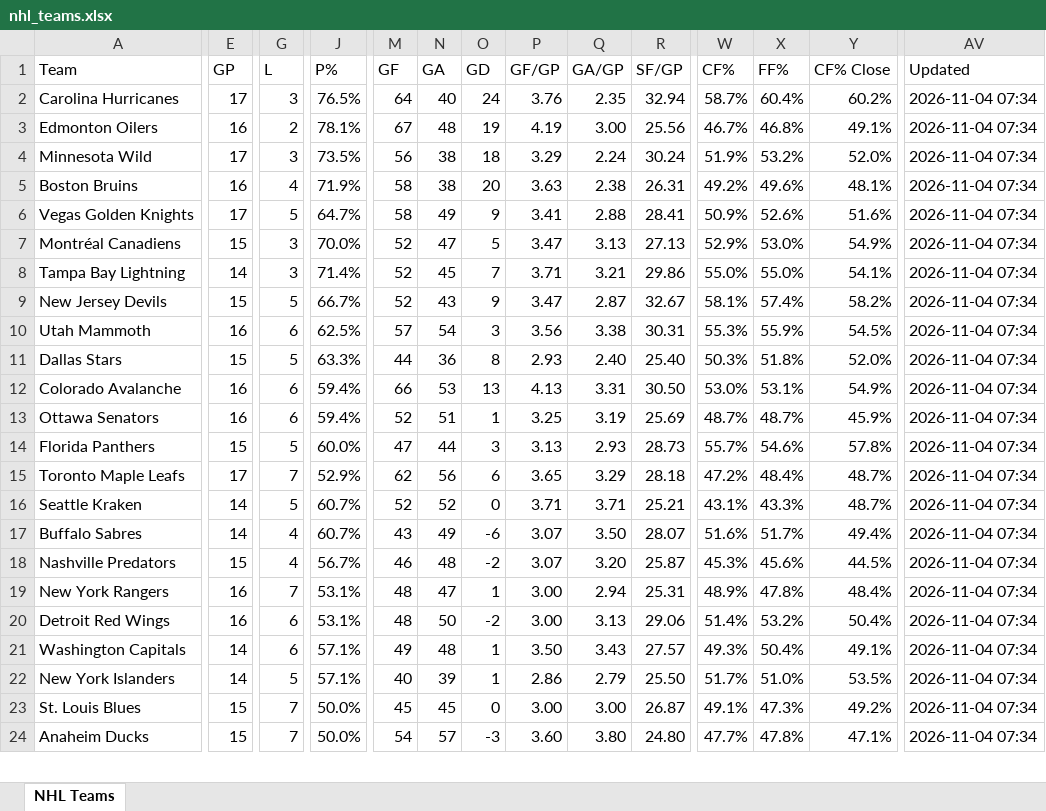
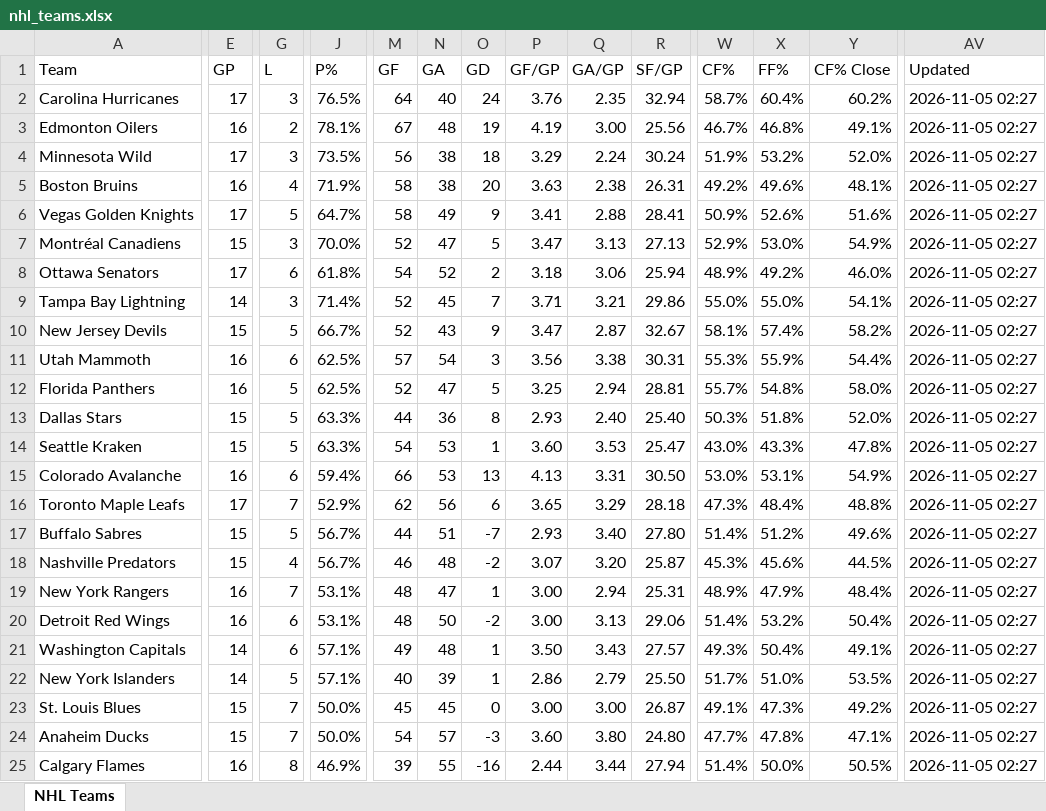
Before and after one commit to msshearin3-creator/nhl-stats-updater, an Excel workbook: data/nhl_teams.xlsx, sheet NHL Teams, drawn as a sheet; only a part is shown, gaps mark what is left out; values as stored, in another font and other column widths than the file's, no borders; table styles not drawn; removed rows and columns are numbered as before the commit, all else as after; rows hold the shown columns only; the diff covers the shown part only; the diff names each change by its address in the sheet, - before the commit and + after, or states it on an @@ line.

```diff
--- a/data/nhl_teams.xlsx (sheet NHL Teams)
+++ b/data/nhl_teams.xlsx (sheet NHL Teams)
-AV2:AV7 (Updated): 2026-11-04 07:34
+AV2:AV7 (Updated): 2026-11-05 02:27
+row 8: Ottawa Senators | 17 | 6 | 61.8% | 54 | 52 | 2 | 3.18 | 3.06 | 25.94 | 48.9% | 49.2% | 46.0% | 2026-11-05 02:27
-AV9:AV11 (Updated): 2026-11-04 07:34
+AV9:AV11 (Updated): 2026-11-05 02:27
-Y11 (CF% Close): 54.5%
+Y11 (CF% Close): 54.4%
+row 12: Florida Panthers | 16 | 5 | 62.5% | 52 | 47 | 5 | 3.25 | 2.94 | 28.81 | 55.7% | 54.8% | 58.0% | 2026-11-05 02:27
-AV13 (Updated): 2026-11-04 07:34
+AV13 (Updated): 2026-11-05 02:27
+row 14: Seattle Kraken | 15 | 5 | 63.3% | 54 | 53 | 1 | 3.60 | 3.53 | 25.47 | 43.0% | 43.3% | 47.8% | 2026-11-05 02:27
-AV15 (Updated): 2026-11-04 07:34
+AV15 (Updated): 2026-11-05 02:27
-row 13: Ottawa Senators | 16 | 6 | 59.4% | 52 | 51 | 1 | 3.25 | 3.19 | 25.69 | 48.7% | 48.7% | 45.9% | 2026-11-04 07:34
-row 14: Florida Panthers | 15 | 5 | 60.0% | 47 | 44 | 3 | 3.13 | 2.93 | 28.73 | 55.7% | 54.6% | 57.8% | 2026-11-04 07:34
-W16 (CF%): 47.2%
+W16 (CF%): 47.3%
-Y16 (CF% Close): 48.7%
+Y16 (CF% Close): 48.8%
-AV16 (Updated): 2026-11-04 07:34
+AV16 (Updated): 2026-11-05 02:27
-row 16: Seattle Kraken | 14 | 5 | 60.7% | 52 | 52 | 0 | 3.71 | 3.71 | 25.21 | 43.1% | 43.3% | 48.7% | 2026-11-04 07:34
-E17 (GP): 14
+E17 (GP): 15
-G17 (L): 4
+G17 (L): 5
-J17 (P%): 60.7%
+J17 (P%): 56.7%
-M17 (GF): 43
+M17 (GF): 44
-N17 (GA): 49
+N17 (GA): 51
-O17 (GD): -6
+O17 (GD): -7
-P17 (GF/GP): 3.07
+P17 (GF/GP): 2.93
-Q17 (GA/GP): 3.50
+Q17 (GA/GP): 3.40
-R17 (SF/GP): 28.07
+R17 (SF/GP): 27.80
-W17 (CF%): 51.6%
+W17 (CF%): 51.4%
-X17 (FF%): 51.7%
+X17 (FF%): 51.2%
-Y17 (CF% Close): 49.4%
+Y17 (CF% Close): 49.6%
-AV17:AV24 (Updated): 2026-11-04 07:34
+AV17:AV24 (Updated): 2026-11-05 02:27
-X19 (FF%): 47.8%
+X19 (FF%): 47.9%
+row 25: Calgary Flames | 16 | 8 | 46.9% | 39 | 55 | -16 | 2.44 | 3.44 | 27.94 | 51.4% | 50.0% | 50.5% | 2026-11-05 02:27
```
Also changed, not shown: 1 added row, 2 removed rows and 75 edited cells elsewhere in this sheet, 2 other files.
